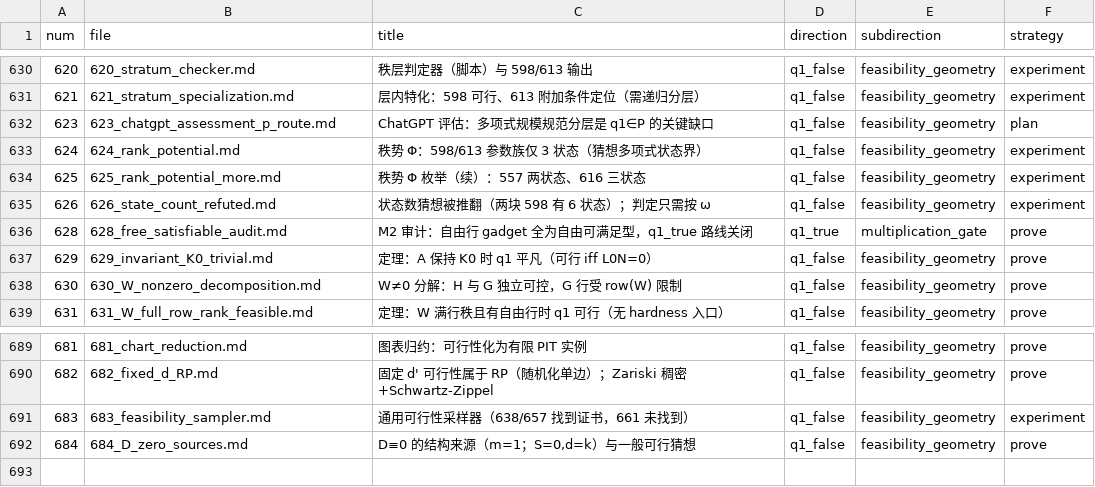
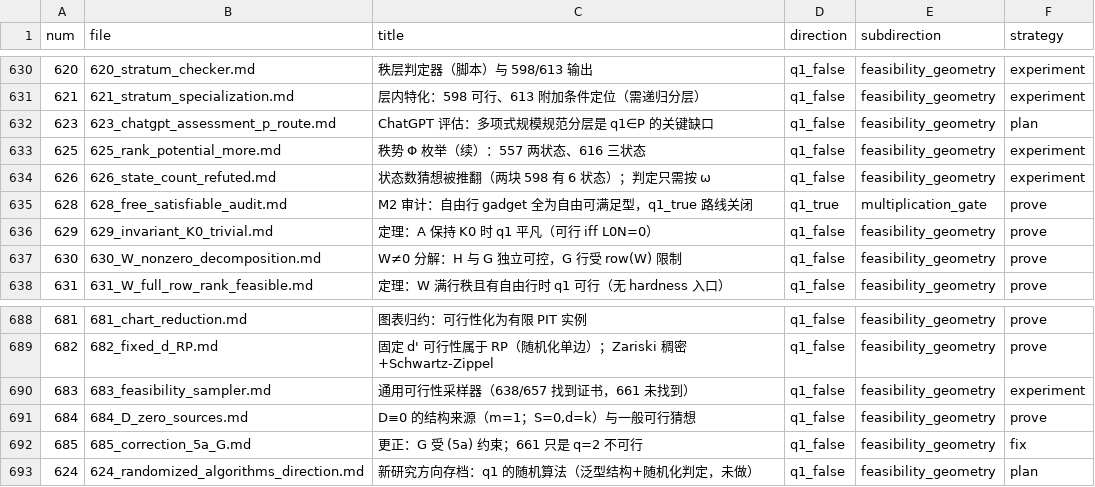
Before and after one commit to Zhengshuji/q1-test-temp, a TSV file: workspace/ATTEMPTS_INDEX.tsv, drawn as a sheet; only a part is shown, gaps mark what is left out.

```diff
--- a/workspace/ATTEMPTS_INDEX.tsv
+++ b/workspace/ATTEMPTS_INDEX.tsv
@@ -632,3 +632,2 @@ num	file	title	direction	subdirection	strategy
 623	623_chatgpt_assessment_p_route.md	ChatGPT 评估：多项式规模规范分层是 q1∈P 的关键缺口	q1_false	feasibility_geometry	plan
-624	624_rank_potential.md	秩势 Φ：598/613 参数族仅 3 状态（猜想多项式状态界）	q1_false	feasibility_geometry	experiment
 625	625_rank_potential_more.md	秩势 Φ 枚举（续）：557 两状态、616 三状态	q1_false	feasibility_geometry	experiment
@@ -692 +691,3 @@ num	file	title	direction	subdirection	strategy
 684	684_D_zero_sources.md	D≡0 的结构来源（m=1；S=0,d=k）与一般可行猜想	q1_false	feasibility_geometry	prove
+685	685_correction_5a_G.md	更正：G 受 (5a) 约束；661 只是 q=2 不可行	q1_false	feasibility_geometry	fix
+624	624_randomized_algorithms_direction.md	新研究方向存档：q1 的随机算法（泛型结构+随机化判定，未做）	q1_false	feasibility_geometry	plan
```
Also changed, not shown: 7 other files.
